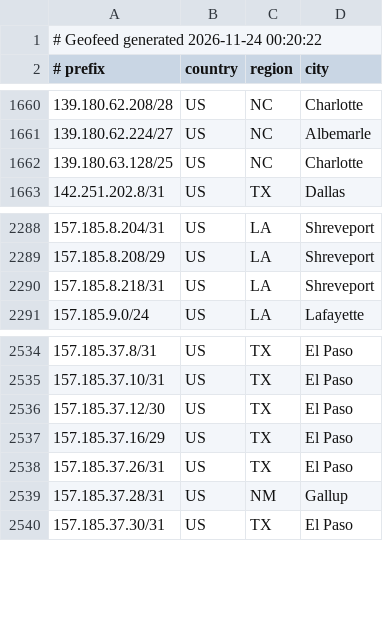
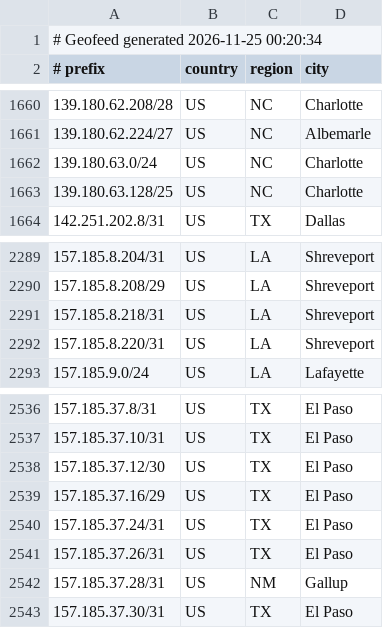
Before and after one commit to conterranae/geofeed, a CSV file: geofeed.csv, drawn as a sheet; only a part is shown, gaps mark what is left out.

Commit message:
Update geofeed - 2026-11-25 00:21:05

```diff
--- a/geofeed.csv
+++ b/geofeed.csv
@@ -1,2 +1,2 @@
-# Geofeed generated 2026-11-24 00:20:22
+# Geofeed generated 2026-11-25 00:20:34
 # prefix,country,region,city
@@ -1661,2 +1661,3 @@
 139.180.62.224/27,US,NC,Albemarle
+139.180.63.0/24,US,NC,Charlotte
 139.180.63.128/25,US,NC,Charlotte
@@ -2290,2 +2291,3 @@
 157.185.8.218/31,US,LA,Shreveport
+157.185.8.220/31,US,LA,Shreveport
 157.185.9.0/24,US,LA,Lafayette
@@ -2537,2 +2539,3 @@
 157.185.37.16/29,US,TX,El Paso
+157.185.37.24/31,US,TX,El Paso
 157.185.37.26/31,US,TX,El Paso
```
